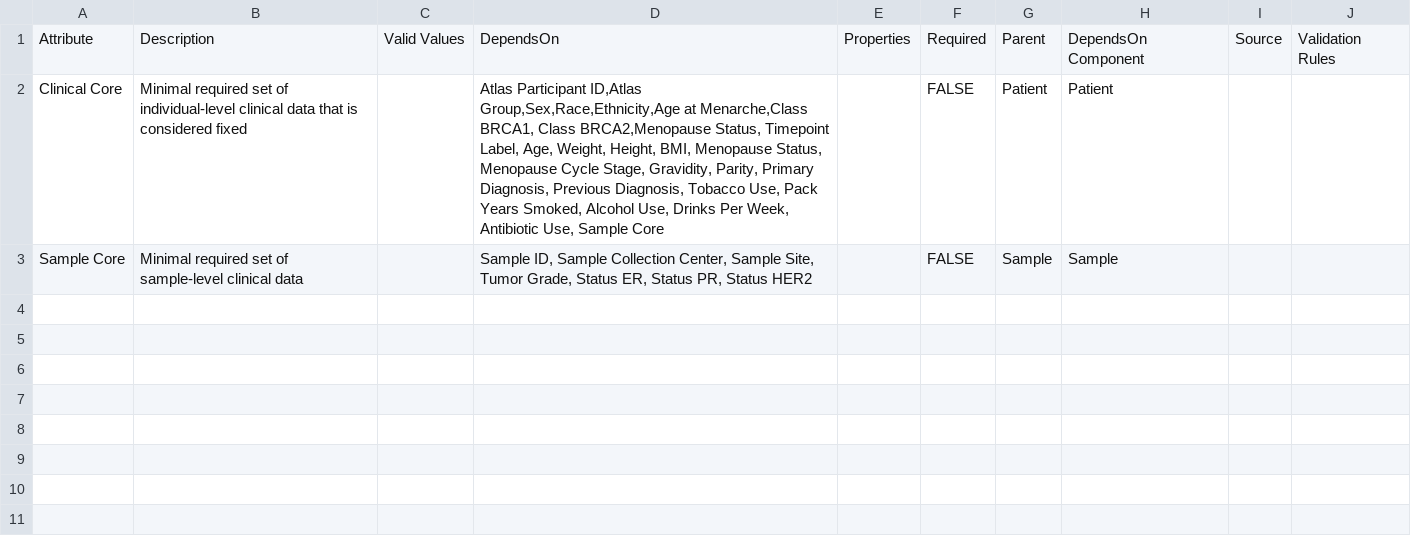
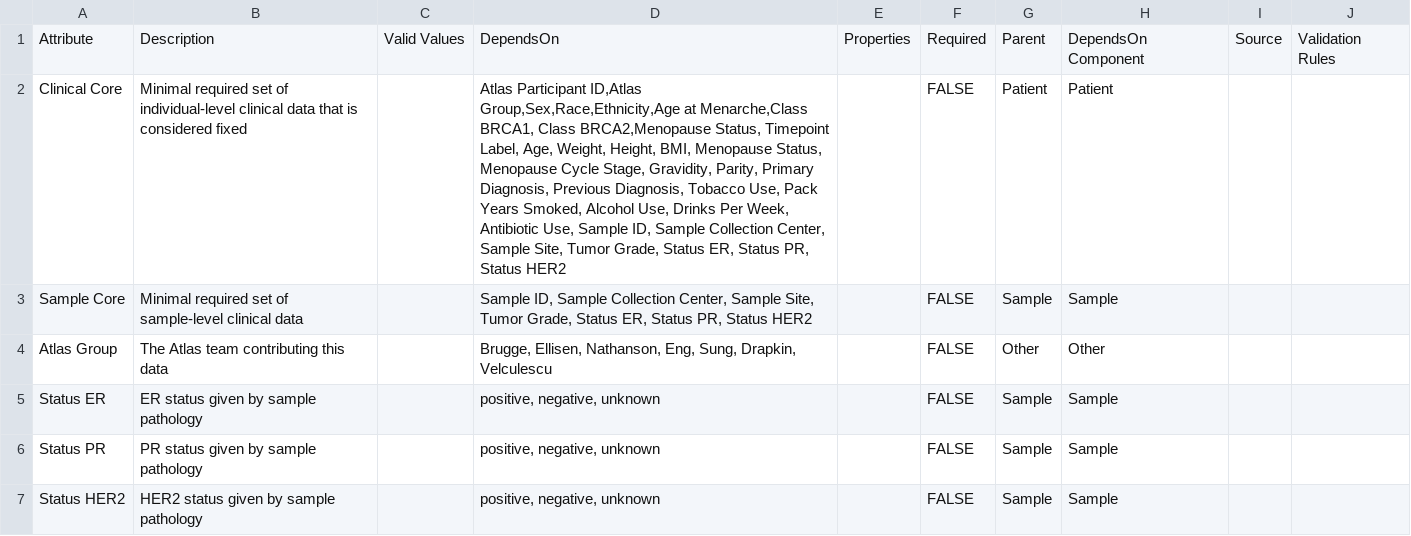
Before and after one commit to gf-dcc/data-model, a CSV file: modules/Patient/Core.csv, drawn as a sheet.

Commit message:
Add attribute descriptions

```diff
--- a/modules/Patient/Core.csv
+++ b/modules/Patient/Core.csv
@@ -1,3 +1,7 @@
 Attribute,Description,Valid Values,DependsOn,Properties,Required,Parent,DependsOn Component,Source,Validation Rules
-Clinical Core,Minimal required set of individual-level clinical data that is considered fixed,"","Atlas Participant ID,Atlas Group,Sex,Race,Ethnicity,Age at Menarche,Class BRCA1, Class BRCA2,Menopause Status, Timepoint Label, Age, Weight, Height, BMI, Menopause Status, Menopause Cycle Stage, Gravidity, Parity, Primary Diagnosis, Previous Diagnosis, Tobacco Use, Pack Years Smoked, Alcohol Use, Drinks Per Week, Antibiotic Use, Sample Core","",FALSE,Patient,Patient,"",""
+Clinical Core,Minimal required set of individual-level clinical data that is considered fixed,"","Atlas Participant ID,Atlas Group,Sex,Race,Ethnicity,Age at Menarche,Class BRCA1, Class BRCA2,Menopause Status, Timepoint Label, Age, Weight, Height, BMI, Menopause Status, Menopause Cycle Stage, Gravidity, Parity, Primary Diagnosis, Previous Diagnosis, Tobacco Use, Pack Years Smoked, Alcohol Use, Drinks Per Week, Antibiotic Use, Sample ID, Sample Collection Center, Sample Site, Tumor Grade, Status ER, Status PR, Status HER2","",FALSE,Patient,Patient,"",""
 Sample Core,Minimal required set of sample-level clinical data,"","Sample ID, Sample Collection Center, Sample Site, Tumor Grade, Status ER, Status PR, Status HER2","",FALSE,Sample,Sample,"",""
+Atlas Group,The Atlas team contributing this data,"","Brugge, Ellisen, Nathanson, Eng, Sung, Drapkin, Velculescu","",FALSE,Other,Other,"",""
+Status ER,ER status given by sample pathology,"","positive, negative, unknown","",FALSE,Sample,Sample,"",""
+Status PR,PR status given by sample pathology,"","positive, negative, unknown","",FALSE,Sample,Sample,"",""
+Status HER2,HER2 status given by sample pathology,"","positive, negative, unknown","",FALSE,Sample,Sample,"",""
```
